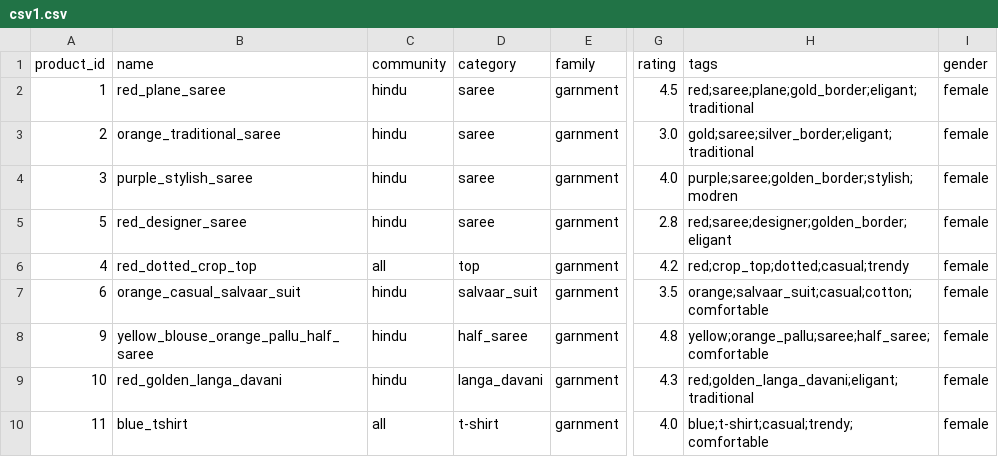
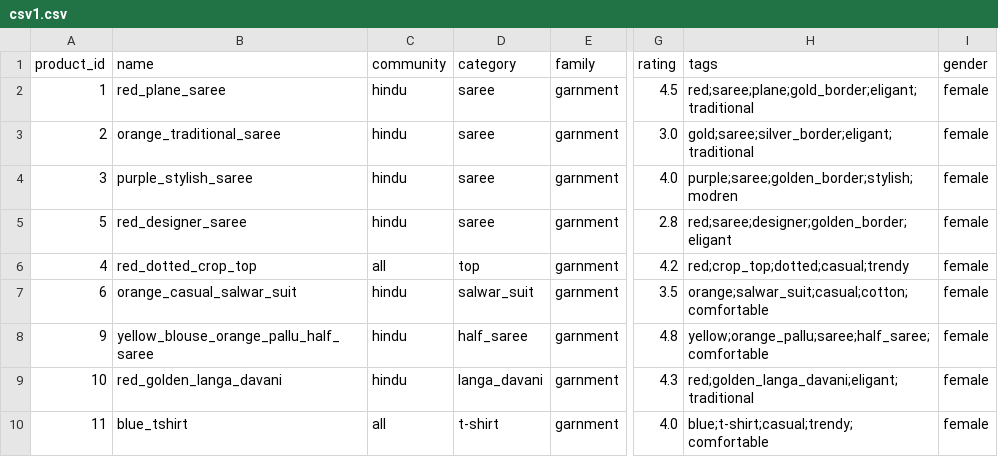
Before and after one commit to Siri-shrilaxmi/multi-community-e-commerce-platform, a CSV file: csv1.csv, drawn as a sheet; only a part is shown, gaps mark what is left out; the diff names each change by its address in the sheet, - before the commit and + after, or states it on an @@ line.

```diff
--- a/csv1.csv
+++ b/csv1.csv
-B7 (name): orange_casual_salvaar_suit
+B7 (name): orange_casual_salwar_suit
-D7 (category): salvaar_suit
+D7 (category): salwar_suit
-H7 (tags): orange;salvaar_suit;casual;cotton;comfortable
+H7 (tags): orange;salwar_suit;casual;cotton;comfortable
```
Also changed, not shown: 12 other files.
